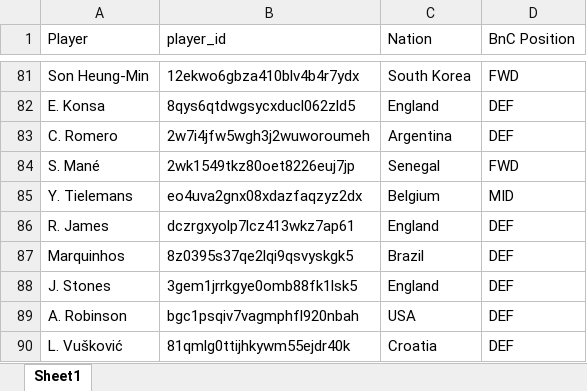
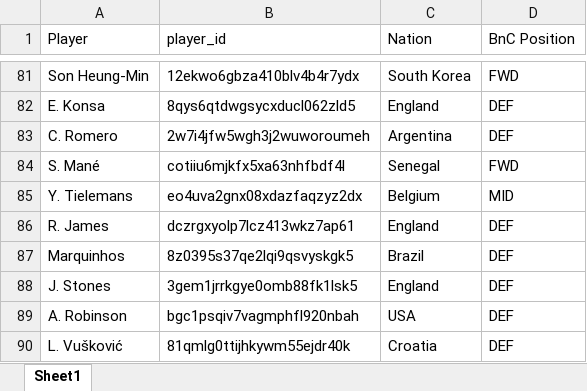
Before and after one commit to WTAnalysis/bnc, an Excel workbook: bnc-streamlit-app/data/playerlist.xlsx, sheet Sheet1, drawn as a sheet; only a part is shown, gaps mark what is left out; values as stored, in another font and other column widths than the file's, no borders; the diff names each change by its address in the sheet, - before the commit and + after, or states it on an @@ line.

Commit message:
Add files via upload

```diff
--- a/bnc-streamlit-app/data/playerlist.xlsx (sheet Sheet1)
+++ b/bnc-streamlit-app/data/playerlist.xlsx (sheet Sheet1)
-B84 (player_id): 2wk1549tkz80oet8226euj7jp
+B84 (player_id): cotiiu6mjkfx5xa63nhfbdf4l
```
